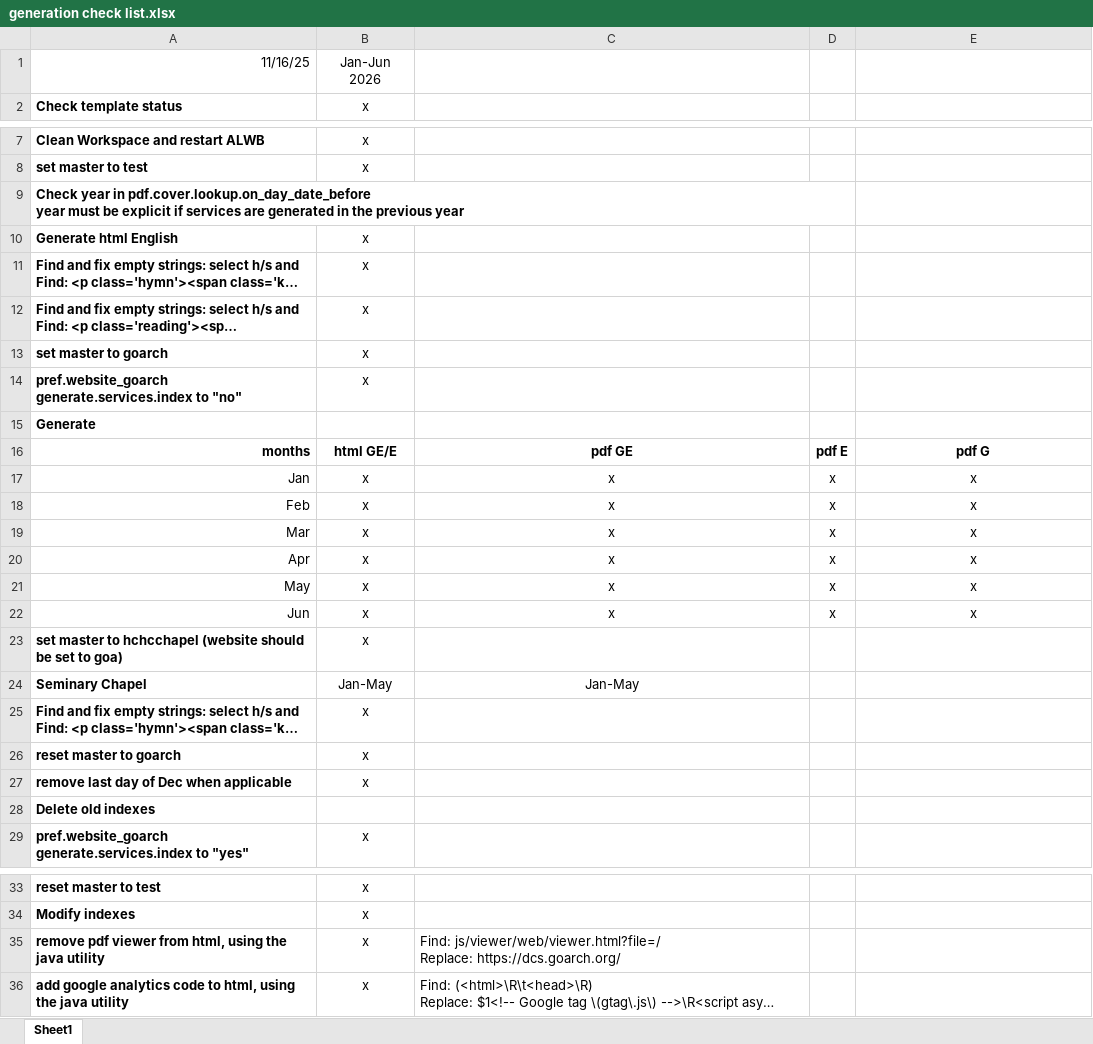
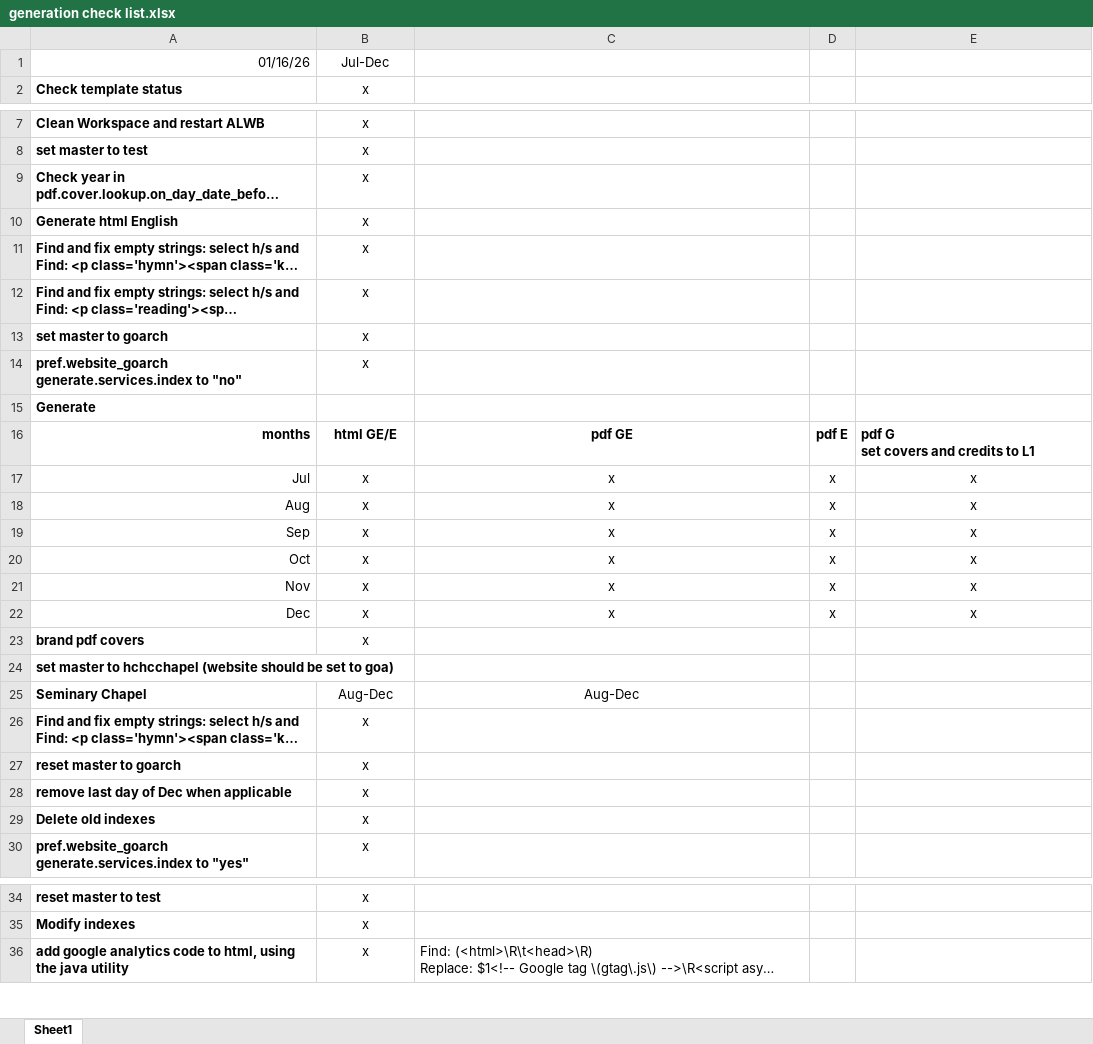
Before and after one commit to AGES-Initiatives/ages-alwb-system, an Excel workbook: net.ages.liturgical.workbench.system/MyWorkFiles/generation check list.xlsx, sheet Sheet1, drawn as a sheet; only a part is shown, gaps mark what is left out; long unchanged cells end in …; values as stored, in another font and other column widths than the file's, no borders; removed rows and columns are numbered as before the commit, all else as after; ↵ is a line break in a cell; the diff names each change by its address in the sheet, - before the commit and + after, or states it on an @@ line.

```diff
--- a/net.ages.liturgical.workbench.system/MyWorkFiles/generation check list.xlsx (sheet Sheet1)
+++ b/net.ages.liturgical.workbench.system/MyWorkFiles/generation check list.xlsx (sheet Sheet1)
-row 1: 11/16/25 | Jan-Jun 2026
+row 1: 01/16/26 | Jul-Dec
-B9: (empty)
+B9: x
-E16: pdf G
+E16: pdf G ↵ set covers and credits to L1
-E16 alignment: center
+E16 alignment: left
-A17: Jan
+A17: Jul
-A18: Feb
+A18: Aug
-A19: Mar
+A19: Sep
-A20: Apr
+A20: Oct
-A21: May
+A21: Nov
-A22: Jun
+A22: Dec
+row 23: brand pdf covers | x
-B24: x
+B24: (empty)
-B25: Jan-May
+B25: Aug-Dec
-C25: Jan-May
+C25: Aug-Dec
-B29: (empty)
+B29: x
-row 35: remove pdf viewer from html, using the java utility | x | Find: js/viewer/web/viewer.html?file=/ ↵ Replace: https://dcs.goarch.org/
```
Also changed, not shown: 1 other file.
